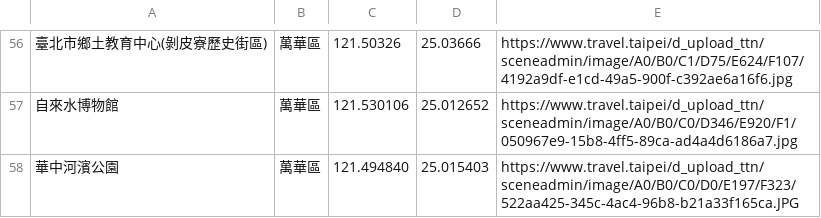
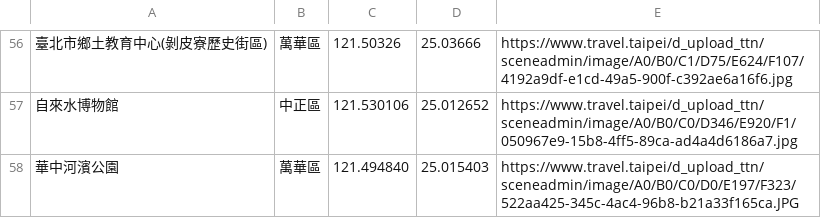
Before and after one commit to YanBoChen0928/WeHelpStage1, a CSV file: Week3/spot.csv, drawn as a sheet; only a part is shown, gaps mark what is left out; the diff covers the shown part only.

```diff
--- a/Week3/spot.csv
+++ b/Week3/spot.csv
@@ -56,3 +56,3 @@
 臺北市鄉土教育中心(剝皮寮歷史街區),萬華區,121.50326,25.03666,https://www.travel.taipei/d_upload_ttn/sceneadmin/image/A0/B0/C1/D75/E624/F107/4192a9df-e1cd-49a5-900f-c392ae6a16f6.jpg
-自來水博物館,萬華區,121.530106,25.012652,https://www.travel.taipei/d_upload_ttn/sceneadmin/image/A0/B0/C0/D346/E920/F1/050967e9-15b8-4ff5-89ca-ad4a4d6186a7.jpg
+自來水博物館,中正區,121.530106,25.012652,https://www.travel.taipei/d_upload_ttn/sceneadmin/image/A0/B0/C0/D346/E920/F1/050967e9-15b8-4ff5-89ca-ad4a4d6186a7.jpg
 華中河濱公園,萬華區,121.494840,25.015403,https://www.travel.taipei/d_upload_ttn/sceneadmin/image/A0/B0/C0/D0/E197/F323/522aa425-345c-4ac4-96b8-b21a33f165ca.JPG
```
Also changed, not shown: 52 edited cells elsewhere in this file, Week3/mrt.csv, 1 other file.
